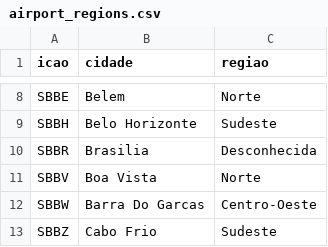
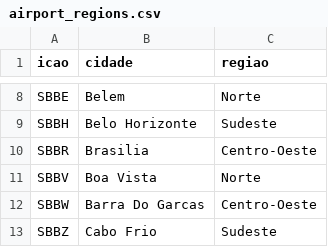
Before and after one commit to rafael-zzz/projeto-grafos, a CSV file: parse/output/airport_regions.csv, drawn as a sheet; only a part is shown, gaps mark what is left out.

```diff
--- a/parse/output/airport_regions.csv
+++ b/parse/output/airport_regions.csv
@@ -9,3 +9,3 @@ SBBE,Belem,Norte
 SBBH,Belo Horizonte,Sudeste
-SBBR,Brasilia,Desconhecida
+SBBR,Brasilia,Centro-Oeste
 SBBV,Boa Vista,Norte
```
Also changed, not shown: parse/output/edges.csv, parse/output/flight_regions.csv, 3 other files.
